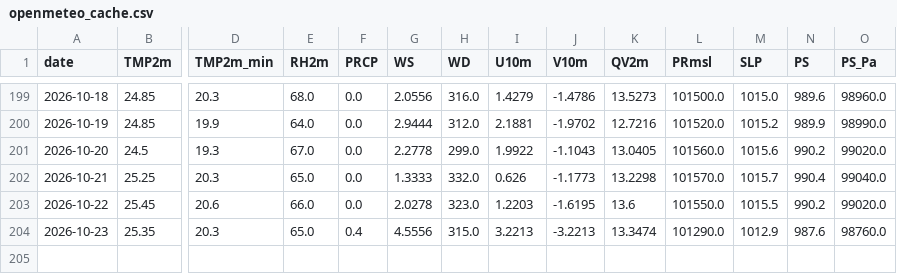
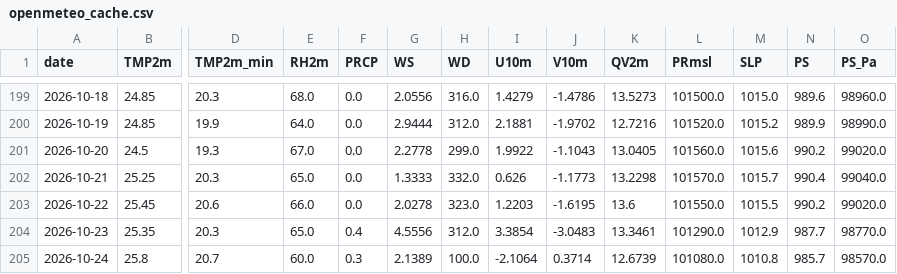
Before and after one commit to souravk03/HQNN-live-multicity, a CSV file: hqnn live pk/data/delhi/openmeteo_cache.csv, drawn as a sheet; only a part is shown, gaps mark what is left out; rows hold the shown columns only; the diff names each change by its address in the sheet, - before the commit and + after, or states it on an @@ line.

```diff
--- a/hqnn live pk/data/delhi/openmeteo_cache.csv
+++ b/hqnn live pk/data/delhi/openmeteo_cache.csv
-H204 (WD): 315.0
+H204 (WD): 312.0
-I204 (U10m): 3.2213
+I204 (U10m): 3.3854
-J204 (V10m): -3.2213
+J204 (V10m): -3.0483
-K204 (QV2m): 13.3474
+K204 (QV2m): 13.3461
-N204 (PS): 987.6
+N204 (PS): 987.7
-O204 (PS_Pa): 98760.0
+O204 (PS_Pa): 98770.0
+row 205: 2026-10-24 | 25.8 | 20.7 | 60.0 | 0.3 | 2.1389 | 100.0 | -2.1064 | 0.3714 | 12.6739 | 101080.0 | 1010.8 | 985.7 | 98570.0
```
Also changed, not shown: hqnn live pk/data/chennai/openmeteo_cache.csv, hqnn live pk/data/mumbai/openmeteo_cache.csv, 51 other files.
